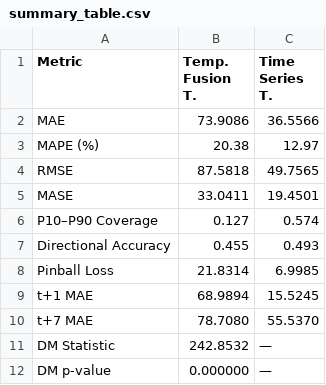
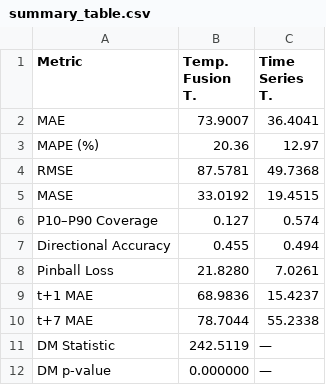
Before and after one commit to LeonSavi/tranformer_pred, a CSV file: outputs/plots/summary_table.csv, drawn as a sheet.

```diff
--- a/outputs/plots/summary_table.csv
+++ b/outputs/plots/summary_table.csv
@@ -1,12 +1,12 @@
 Metric,Temp. Fusion T.,Time Series T.
-MAE,73.9086,36.5566
-MAPE (%),20.38,12.97
-RMSE,87.5818,49.7565
-MASE,33.0411,19.4501
+MAE,73.9007,36.4041
+MAPE (%),20.36,12.97
+RMSE,87.5781,49.7368
+MASE,33.0192,19.4515
 P10–P90 Coverage,0.127,0.574
-Directional Accuracy,0.455,0.493
-Pinball Loss,21.8314,6.9985
-t+1 MAE,68.9894,15.5245
-t+7 MAE,78.7080,55.5370
-DM Statistic,242.8532,—
+Directional Accuracy,0.455,0.494
+Pinball Loss,21.8280,7.0261
+t+1 MAE,68.9836,15.4237
+t+7 MAE,78.7044,55.2338
+DM Statistic,242.5119,—
 DM p-value,0.000000,—
```
Also changed, not shown: 9 other files.
